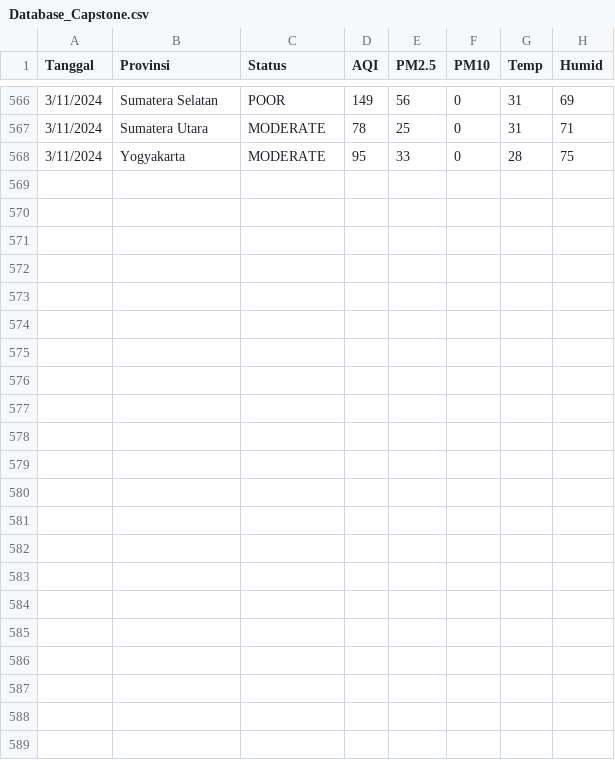
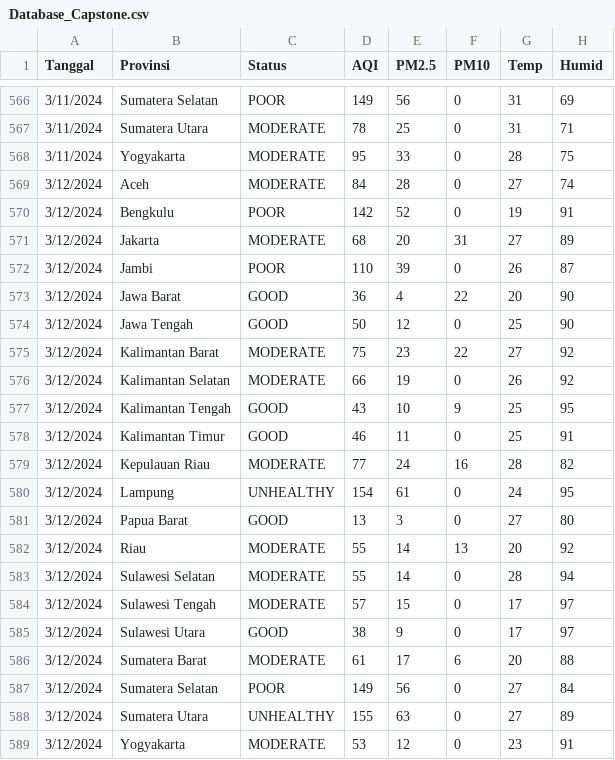
Before and after one commit to FHardian12/AQI_Dashboard, a CSV file: Database_Capstone.csv, drawn as a sheet; only a part is shown, gaps mark what is left out; the diff names each change by its address in the sheet, - before the commit and + after, or states it on an @@ line.

Commit message:
Database_Capstone.csv

```diff
--- a/Database_Capstone.csv
+++ b/Database_Capstone.csv
+row 569: 3/12/2024 | Aceh | MODERATE | 84 | 28 | 0 | 27 | 74
+row 570: 3/12/2024 | Bengkulu | POOR | 142 | 52 | 0 | 19 | 91
+row 571: 3/12/2024 | Jakarta | MODERATE | 68 | 20 | 31 | 27 | 89
+row 572: 3/12/2024 | Jambi | POOR | 110 | 39 | 0 | 26 | 87
+row 573: 3/12/2024 | Jawa Barat | GOOD | 36 | 4 | 22 | 20 | 90
+row 574: 3/12/2024 | Jawa Tengah | GOOD | 50 | 12 | 0 | 25 | 90
+row 575: 3/12/2024 | Kalimantan Barat | MODERATE | 75 | 23 | 22 | 27 | 92
+row 576: 3/12/2024 | Kalimantan Selatan | MODERATE | 66 | 19 | 0 | 26 | 92
+row 577: 3/12/2024 | Kalimantan Tengah | GOOD | 43 | 10 | 9 | 25 | 95
+row 578: 3/12/2024 | Kalimantan Timur | GOOD | 46 | 11 | 0 | 25 | 91
+row 579: 3/12/2024 | Kepulauan Riau | MODERATE | 77 | 24 | 16 | 28 | 82
+row 580: 3/12/2024 | Lampung | UNHEALTHY | 154 | 61 | 0 | 24 | 95
+row 581: 3/12/2024 | Papua Barat | GOOD | 13 | 3 | 0 | 27 | 80
+row 582: 3/12/2024 | Riau | MODERATE | 55 | 14 | 13 | 20 | 92
+row 583: 3/12/2024 | Sulawesi Selatan | MODERATE | 55 | 14 | 0 | 28 | 94
+row 584: 3/12/2024 | Sulawesi Tengah | MODERATE | 57 | 15 | 0 | 17 | 97
+row 585: 3/12/2024 | Sulawesi Utara | GOOD | 38 | 9 | 0 | 17 | 97
+row 586: 3/12/2024 | Sumatera Barat | MODERATE | 61 | 17 | 6 | 20 | 88
+row 587: 3/12/2024 | Sumatera Selatan | POOR | 149 | 56 | 0 | 27 | 84
+row 588: 3/12/2024 | Sumatera Utara | UNHEALTHY | 155 | 63 | 0 | 27 | 89
+row 589: 3/12/2024 | Yogyakarta | MODERATE | 53 | 12 | 0 | 23 | 91
```
